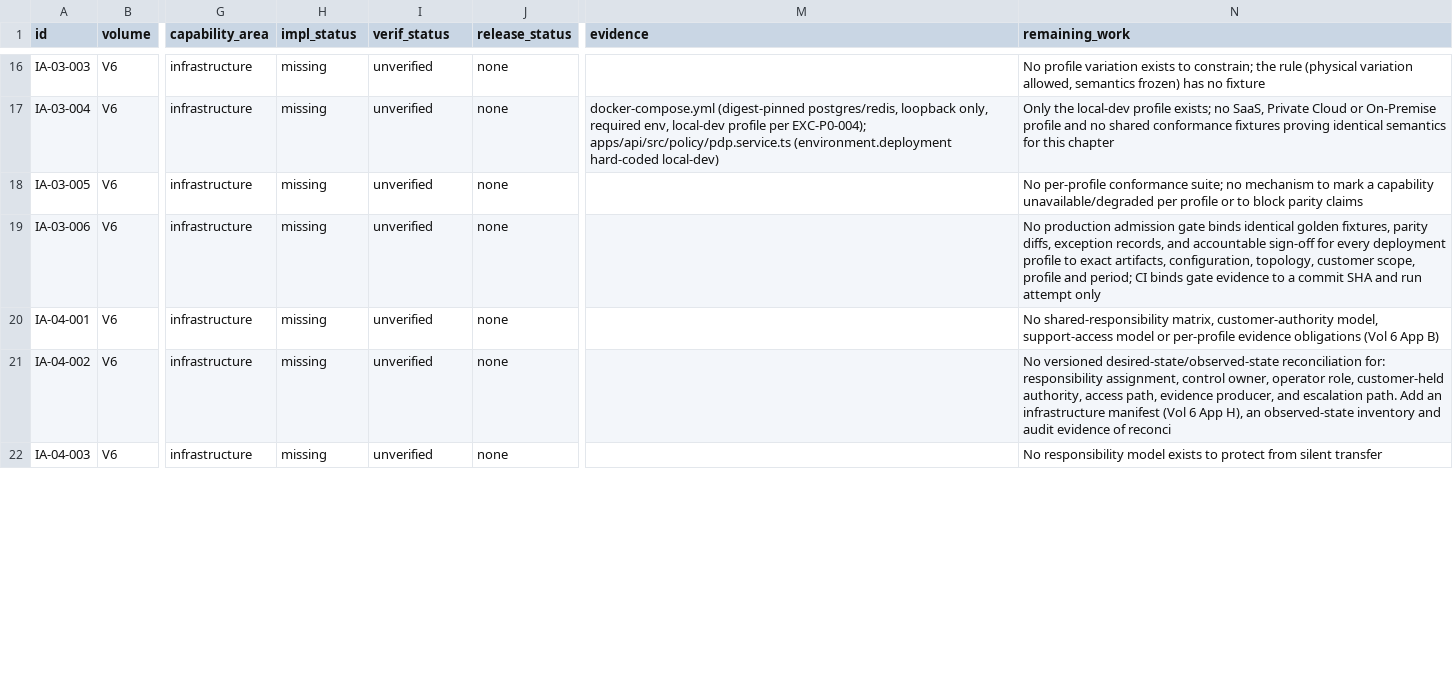
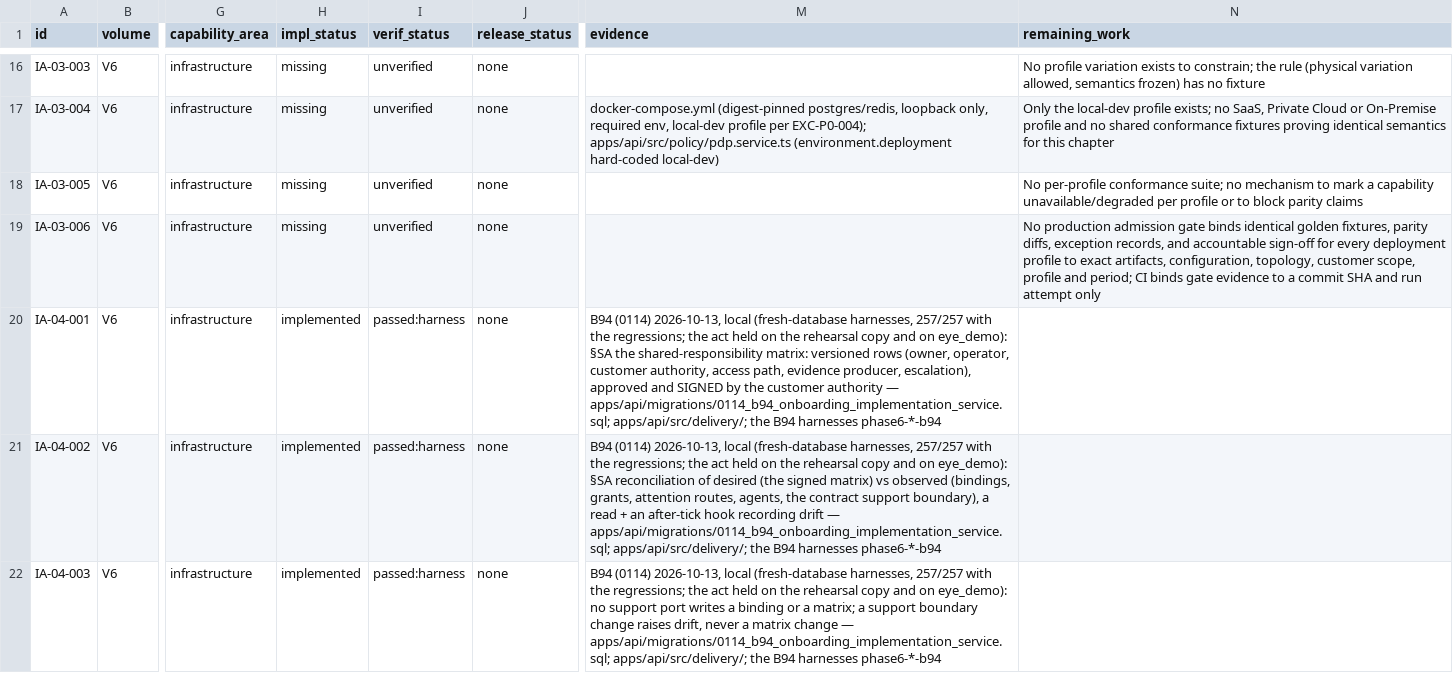
Before and after one commit to a-Halawany/elven, a CSV file: audit/requirements/v06.csv, drawn as a sheet; only a part is shown, gaps mark what is left out; the diff covers the shown part only; the diff names each change by its address in the sheet, - before the commit and + after, or states it on an @@ line.

```diff
--- a/audit/requirements/v06.csv
+++ b/audit/requirements/v06.csv
-H20:H22 (impl_status): missing
+H20:H22 (impl_status): implemented
-I20:I22 (verif_status): unverified
+I20:I22 (verif_status): passed:harness
-M20 (evidence): (empty)
+M20 (evidence): B94 (0114) 2026-10-13, local (fresh-database harnesses, 257/257 with the regressions; the act held on the rehearsal copy and on eye_demo): §SA the shared-responsibility matrix: versioned rows (owner, operator, customer authority, access path, evidence producer, escalation), approved and SIGNED by the customer authority — apps/api/migrations/0114_b94_onboarding_implementation_service.sql; apps/api/src/delivery/; the B94 harnesses phase6-*-b94
-N20 (remaining_work): No shared-responsibility matrix, customer-authority model, support-access model or per-profile evidence obligations (Vol 6 App B)
+N20 (remaining_work): (empty)
-M21 (evidence): (empty)
+M21 (evidence): B94 (0114) 2026-10-13, local (fresh-database harnesses, 257/257 with the regressions; the act held on the rehearsal copy and on eye_demo): §SA reconciliation of desired (the signed matrix) vs observed (bindings, grants, attention routes, agents, the contract support boundary), a read + an after-tick hook recording drift — apps/api/migrations/0114_b94_onboarding_implementation_service.sql; apps/api/src/delivery/; the B94 harnesses phase6-*-b94
-N21 (remaining_work): No versioned desired-state/observed-state reconciliation for: responsibility assignment, control owner, operator role, customer-held authority, access path, evidence producer, and escalation path. Add an infrastructure manifest (Vol 6 App H), an observed-state inventory and audit evidence of reconci
+N21 (remaining_work): (empty)
-M22 (evidence): (empty)
+M22 (evidence): B94 (0114) 2026-10-13, local (fresh-database harnesses, 257/257 with the regressions; the act held on the rehearsal copy and on eye_demo): no support port writes a binding or a matrix; a support boundary change raises drift, never a matrix change — apps/api/migrations/0114_b94_onboarding_implementation_service.sql; apps/api/src/delivery/; the B94 harnesses phase6-*-b94
-N22 (remaining_work): No responsibility model exists to protect from silent transfer
+N22 (remaining_work): (empty)
```
Also changed, not shown: 12 edited cells elsewhere in this file, audit/delivery/FEATURE_TRACKER.csv, audit/delivery/MIGRATION_LEDGER.csv, 23 other files.
